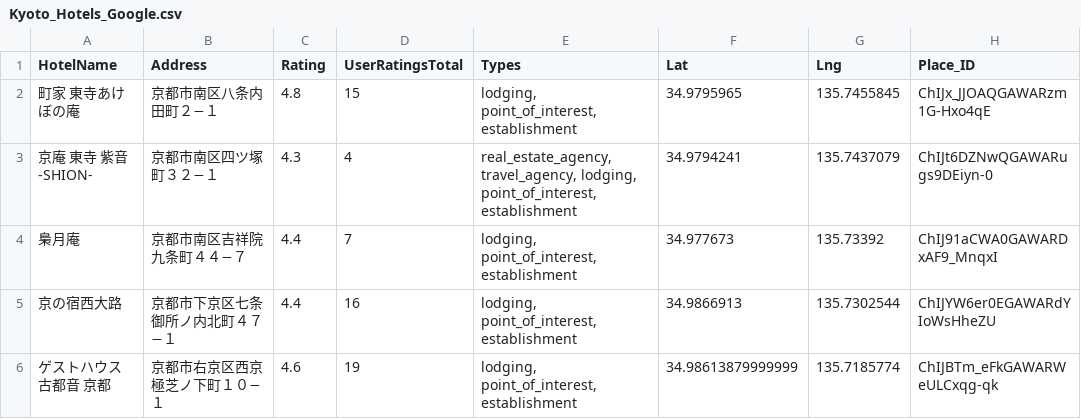
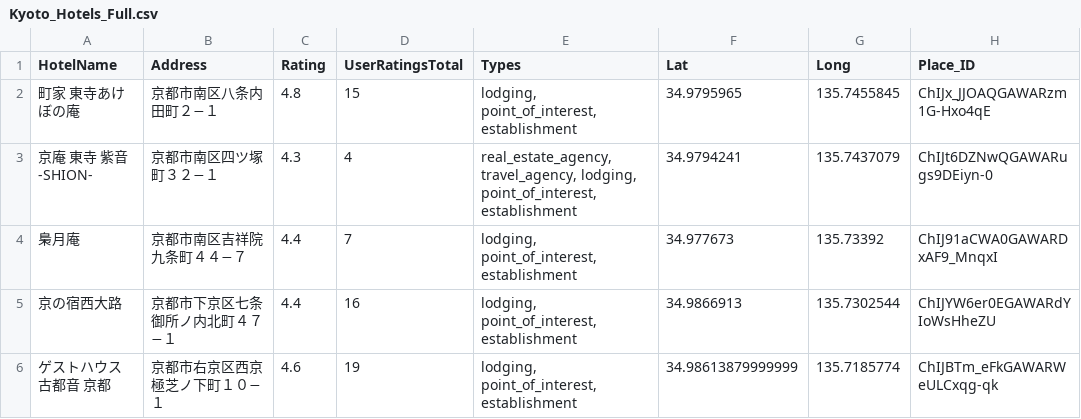
Before and after one commit to Mortis114514/travel-app-project, a CSV file: data/Kyoto_Hotels_Full.csv (was data/Kyoto_Hotels_Google.csv), drawn as a sheet; only a part is shown.

Commit message:
Hotel搜尋加入app.py

```diff
--- a/data/Kyoto_Hotels_Google.csv
+++ b/data/Kyoto_Hotels_Full.csv
@@ -1,2 +1,2 @@
-HotelName,Address,Rating,UserRatingsTotal,Types,Lat,Lng,Place_ID
+HotelName,Address,Rating,UserRatingsTotal,Types,Lat,Long,Place_ID
 町家 東寺あけぼの庵,京都市南区八条内田町２−１,4.8,15,"lodging, point_of_interest, establishment",34.9795965,135.7455845,ChIJx_JJOAQGAWARzm1G-Hxo4qE
```
Also changed, not shown: 7 other files.
